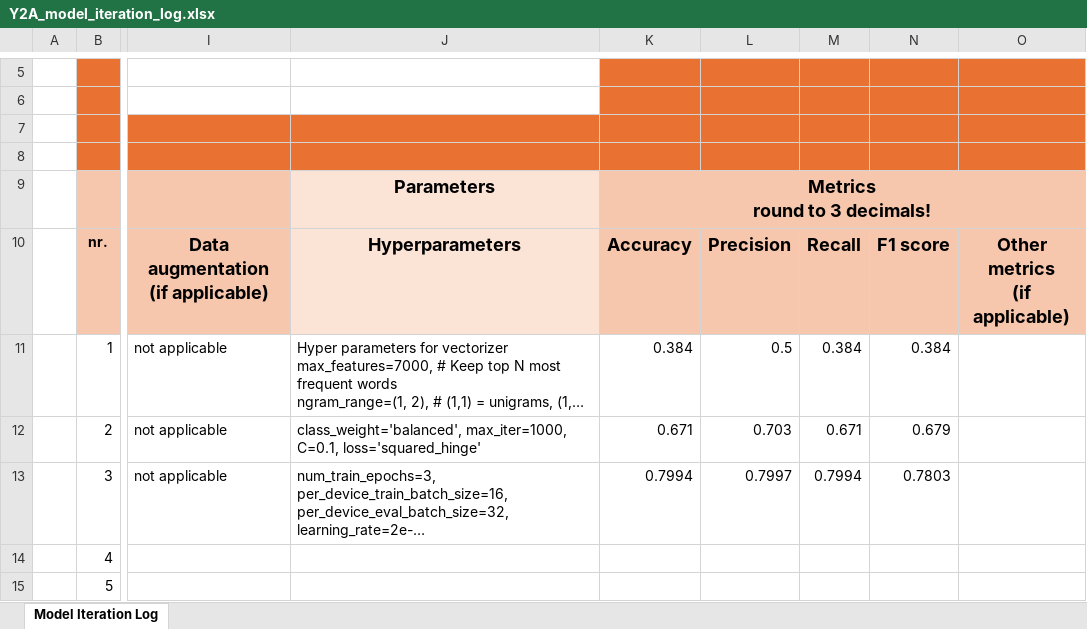
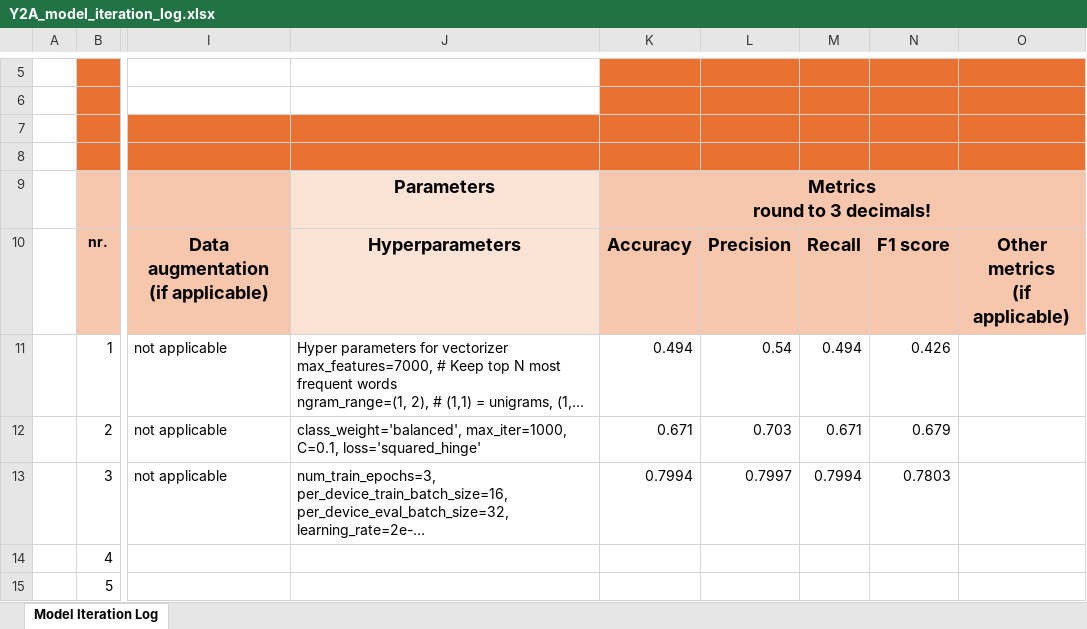
Before and after one commit to koen18138/NLP_emotion_detection, an Excel workbook: Y2A_model_iteration_log.xlsx, sheet Model Iteration Log, drawn as a sheet; only a part is shown, gaps mark what is left out; long unchanged cells end in …; values as stored, in another font and other column widths than the file's, no borders; the diff names each change by its address in the sheet, - before the commit and + after, or states it on an @@ line.

Commit message:
commit final model params

```diff
--- a/Y2A_model_iteration_log.xlsx (sheet Model Iteration Log)
+++ b/Y2A_model_iteration_log.xlsx (sheet Model Iteration Log)
-K11: 0.384
+K11: 0.494
-L11: 0.5
+L11: 0.54
-M11: 0.384
+M11: 0.494
-N11: 0.384
+N11: 0.426
```
